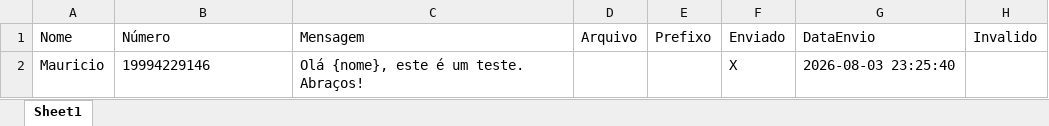
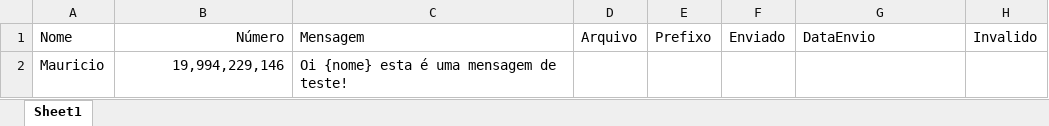
Before and after one commit to MauricioFurlan/message_whatsapp, an Excel workbook: msgweb/uploads/contatos.xlsx, sheet Sheet1, drawn as a sheet; values as stored, in another font and other column widths than the file's, no borders; removed rows and columns are numbered as before the commit, all else as after; ↵ is a line break in a cell; the diff names each change by its address in the sheet, - before the commit and + after, or states it on an @@ line.

Commit message:
adicionando arquivos

```diff
--- a/msgweb/uploads/contatos.xlsx (sheet Sheet1)
+++ b/msgweb/uploads/contatos.xlsx (sheet Sheet1)
-B1 alignment: left
+B1 alignment: right
-row 2: Mauricio | 19994229146 | Olá {nome}, este é um teste. ↵ Abraços! |  |  | X | 2026-08-03 23:25:40
+row 2: Mauricio | 19,994,229,146 | Oi {nome} esta é uma mensagem de teste!
```
Also changed, not shown: 11 other files.
